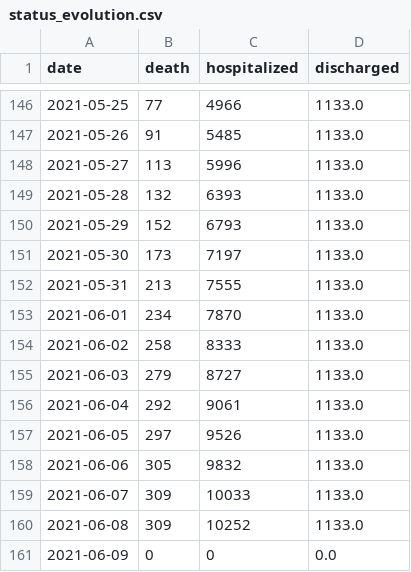
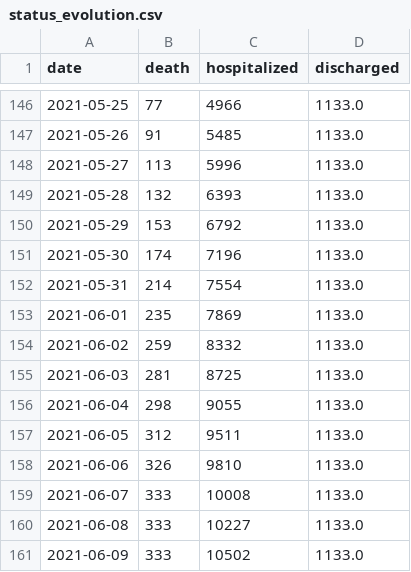
Before and after one commit to Linc-tw/COVID_breakdown, a CSV file: processed_data/2021/status_evolution.csv, drawn as a sheet; only a part is shown, gaps mark what is left out.

```diff
--- a/processed_data/2021/status_evolution.csv
+++ b/processed_data/2021/status_evolution.csv
@@ -149,13 +149,13 @@ date,death,hospitalized,discharged
 2021-05-28,132,6393,1133.0
-2021-05-29,152,6793,1133.0
-2021-05-30,173,7197,1133.0
-2021-05-31,213,7555,1133.0
-2021-06-01,234,7870,1133.0
-2021-06-02,258,8333,1133.0
-2021-06-03,279,8727,1133.0
-2021-06-04,292,9061,1133.0
-2021-06-05,297,9526,1133.0
-2021-06-06,305,9832,1133.0
-2021-06-07,309,10033,1133.0
-2021-06-08,309,10252,1133.0
-2021-06-09,0,0,0.0
+2021-05-29,153,6792,1133.0
+2021-05-30,174,7196,1133.0
+2021-05-31,214,7554,1133.0
+2021-06-01,235,7869,1133.0
+2021-06-02,259,8332,1133.0
+2021-06-03,281,8725,1133.0
+2021-06-04,298,9055,1133.0
+2021-06-05,312,9511,1133.0
+2021-06-06,326,9810,1133.0
+2021-06-07,333,10008,1133.0
+2021-06-08,333,10227,1133.0
+2021-06-09,333,10502,1133.0
```
Also changed, not shown: processed_data/2021/age_symptom_correlations_coefficient.csv, processed_data/2021/age_symptom_correlations_counts.csv, 24 other files.
